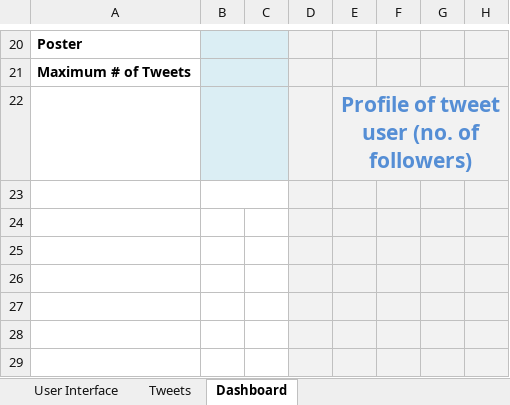
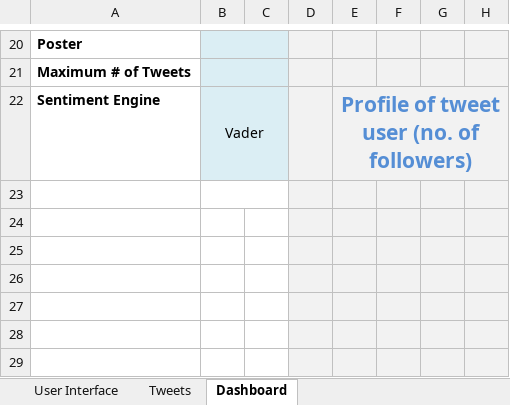
Before and after one commit to hys89/twitter-sentiment, an Excel workbook: twitexcel.xlsm, sheet Dashboard, drawn as a sheet; only a part is shown, gaps mark what is left out; values as stored, in another font and other column widths than the file's, no borders; charts and pictures and conditional formats not drawn; the diff names each change by its address in the sheet, - before the commit and + after, or states it on an @@ line.

```diff
--- a/twitexcel.xlsm (sheet Dashboard)
+++ b/twitexcel.xlsm (sheet Dashboard)
-A22: (empty)
+A22: Sentiment Engine
-B22: (empty)
+B22: Vader
```
Also changed, not shown: charts or pictures, 1 other file.
